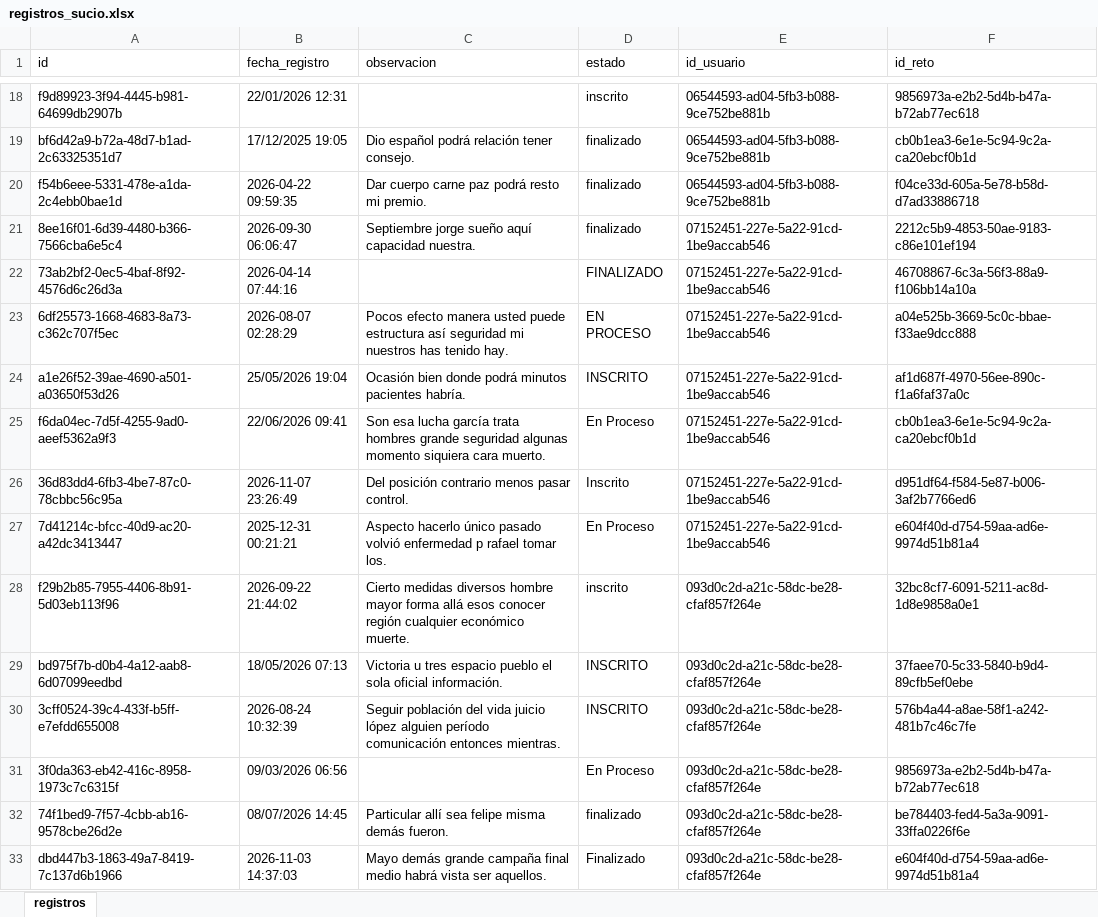
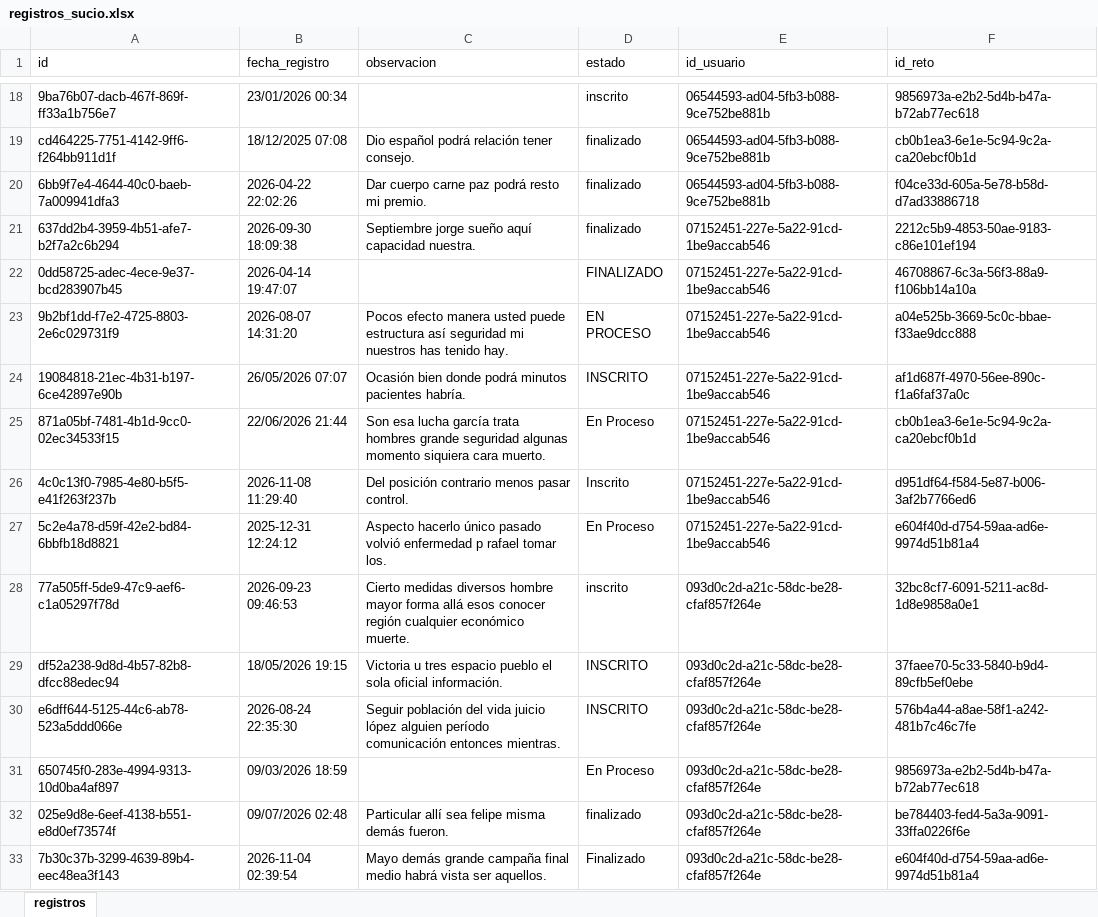
Before and after one commit to wjohan39-jpg/render_proyecto_integrador, an Excel workbook: data/crudo/registros_sucio.xlsx, sheet registros, drawn as a sheet; only a part is shown, gaps mark what is left out; values as stored, in another font and other column widths than the file's, no borders; the diff covers the shown part only; the diff names each change by its address in the sheet, - before the commit and + after, or states it on an @@ line.

```diff
--- a/data/crudo/registros_sucio.xlsx (sheet registros)
+++ b/data/crudo/registros_sucio.xlsx (sheet registros)
-A18 (id): f9d89923-3f94-4445-b981-64699db2907b
+A18 (id): 9ba76b07-dacb-467f-869f-ff33a1b756e7
-B18 (fecha_registro): 22/01/2026 12:31
+B18 (fecha_registro): 23/01/2026 00:34
-A19 (id): bf6d42a9-b72a-48d7-b1ad-2c63325351d7
+A19 (id): cd464225-7751-4142-9ff6-f264bb911d1f
-B19 (fecha_registro): 17/12/2025 19:05
+B19 (fecha_registro): 18/12/2025 07:08
-A20 (id): f54b6eee-5331-478e-a1da-2c4ebb0bae1d
+A20 (id): 6bb9f7e4-4644-40c0-baeb-7a009941dfa3
-B20 (fecha_registro): 2026-04-22 09:59:35
+B20 (fecha_registro): 2026-04-22 22:02:26
-A21 (id): 8ee16f01-6d39-4480-b366-7566cba6e5c4
+A21 (id): 637dd2b4-3959-4b51-afe7-b2f7a2c6b294
-B21 (fecha_registro): 2026-09-30 06:06:47
+B21 (fecha_registro): 2026-09-30 18:09:38
-A22 (id): 73ab2bf2-0ec5-4baf-8f92-4576d6c26d3a
+A22 (id): 0dd58725-adec-4ece-9e37-bcd283907b45
-B22 (fecha_registro): 2026-04-14 07:44:16
+B22 (fecha_registro): 2026-04-14 19:47:07
-A23 (id): 6df25573-1668-4683-8a73-c362c707f5ec
+A23 (id): 9b2bf1dd-f7e2-4725-8803-2e6c029731f9
-B23 (fecha_registro): 2026-08-07 02:28:29
+B23 (fecha_registro): 2026-08-07 14:31:20
-A24 (id): a1e26f52-39ae-4690-a501-a03650f53d26
+A24 (id): 19084818-21ec-4b31-b197-6ce42897e90b
-B24 (fecha_registro): 25/05/2026 19:04
+B24 (fecha_registro): 26/05/2026 07:07
-A25 (id): f6da04ec-7d5f-4255-9ad0-aeef5362a9f3
+A25 (id): 871a05bf-7481-4b1d-9cc0-02ec34533f15
-B25 (fecha_registro): 22/06/2026 09:41
+B25 (fecha_registro): 22/06/2026 21:44
-A26 (id): 36d83dd4-6fb3-4be7-87c0-78cbbc56c95a
+A26 (id): 4c0c13f0-7985-4e80-b5f5-e41f263f237b
-B26 (fecha_registro): 2026-11-07 23:26:49
+B26 (fecha_registro): 2026-11-08 11:29:40
-A27 (id): 7d41214c-bfcc-40d9-ac20-a42dc3413447
+A27 (id): 5c2e4a78-d59f-42e2-bd84-6bbfb18d8821
-B27 (fecha_registro): 2025-12-31 00:21:21
+B27 (fecha_registro): 2025-12-31 12:24:12
-A28 (id): f29b2b85-7955-4406-8b91-5d03eb113f96
+A28 (id): 77a505ff-5de9-47c9-aef6-c1a05297f78d
-B28 (fecha_registro): 2026-09-22 21:44:02
+B28 (fecha_registro): 2026-09-23 09:46:53
-A29 (id): bd975f7b-d0b4-4a12-aab8-6d07099eedbd
+A29 (id): df52a238-9d8d-4b57-82b8-dfcc88edec94
-B29 (fecha_registro): 18/05/2026 07:13
+B29 (fecha_registro): 18/05/2026 19:15
-A30 (id): 3cff0524-39c4-433f-b5ff-e7efdd655008
+A30 (id): e6dff644-5125-44c6-ab78-523a5ddd066e
-B30 (fecha_registro): 2026-08-24 10:32:39
+B30 (fecha_registro): 2026-08-24 22:35:30
-A31 (id): 3f0da363-eb42-416c-8958-1973c7c6315f
+A31 (id): 650745f0-283e-4994-9313-10d0ba4af897
-B31 (fecha_registro): 09/03/2026 06:56
+B31 (fecha_registro): 09/03/2026 18:59
-A32 (id): 74f1bed9-7f57-4cbb-ab16-9578cbe26d2e
+A32 (id): 025e9d8e-6eef-4138-b551-e8d0ef73574f
-B32 (fecha_registro): 08/07/2026 14:45
+B32 (fecha_registro): 09/07/2026 02:48
-A33 (id): dbd447b3-1863-49a7-8419-7c137d6b1966
+A33 (id): 7b30c37b-3299-4639-89b4-eec48ea3f143
-B33 (fecha_registro): 2026-11-03 14:37:03
+B33 (fecha_registro): 2026-11-04 02:39:54
```
Also changed, not shown: 1568 edited cells elsewhere in this sheet, data/crudo/empresas_sucio.xlsx, data/crudo/prioridades_sucio.xlsx, 24 other files.
